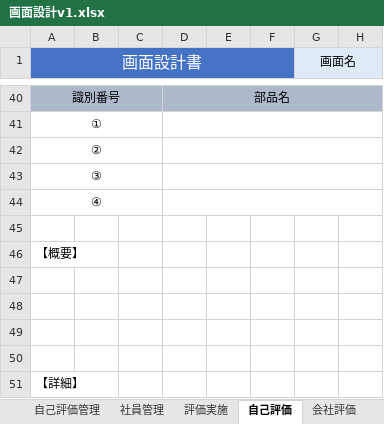
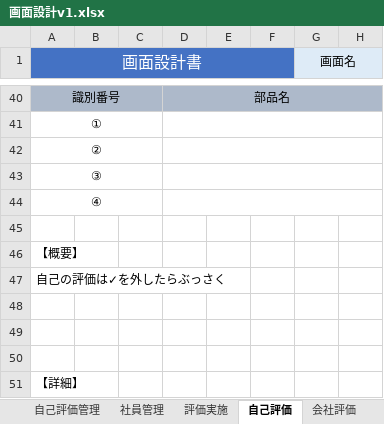
Before and after one commit to neko-zukin/company_evaluation, an Excel workbook: 画面設計v1.xlsx, sheet 自己評価, drawn as a sheet; only a part is shown, gaps mark what is left out; values as stored, in another font and other column widths than the file's, no borders; charts and pictures not drawn; the diff names each change by its address in the sheet, - before the commit and + after, or states it on an @@ line.

```diff
--- a/画面設計v1.xlsx (sheet 自己評価)
+++ b/画面設計v1.xlsx (sheet 自己評価)
-A47 (画面設計書): (empty)
+A47 (画面設計書): 自己の評価は✓を外したらぶっさく
```
Also changed, not shown: sheet 会社評価管理, sheet 会社評価, charts or pictures.
